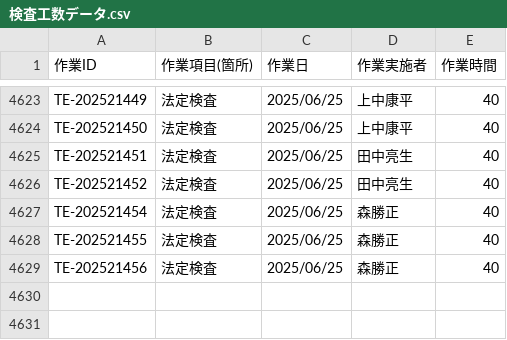
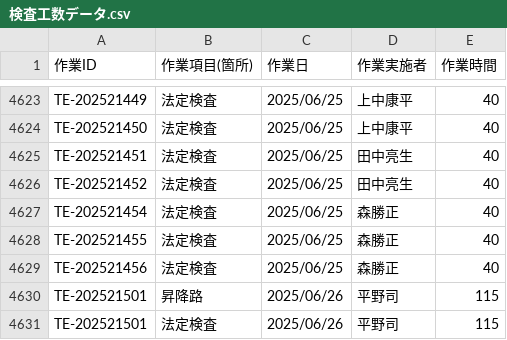
Before and after one commit to otameshi-web/kousu-app, a CSV file: data/検査工数データ.csv, drawn as a sheet; only a part is shown, gaps mark what is left out; the diff names each change by its address in the sheet, - before the commit and + after, or states it on an @@ line.

Commit message:
自動更新: 検査工数データ (2025-06-26 16:05:05)

```diff
--- a/data/検査工数データ.csv
+++ b/data/検査工数データ.csv
+row 4630: TE-202521501 | 昇降路 | 2025/06/26 | 平野司 | 115
+row 4631: TE-202521501 | 法定検査 | 2025/06/26 | 平野司 | 115
```
